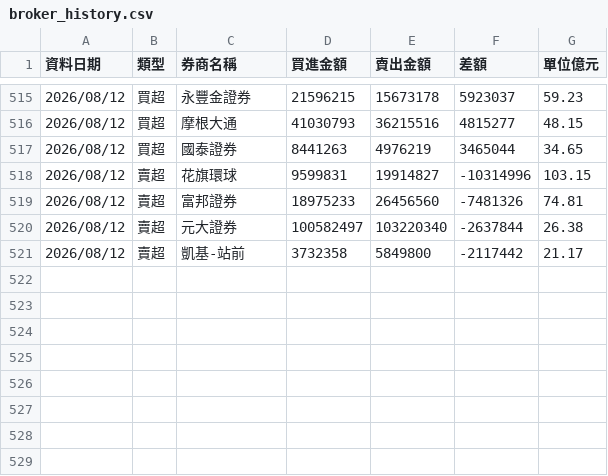
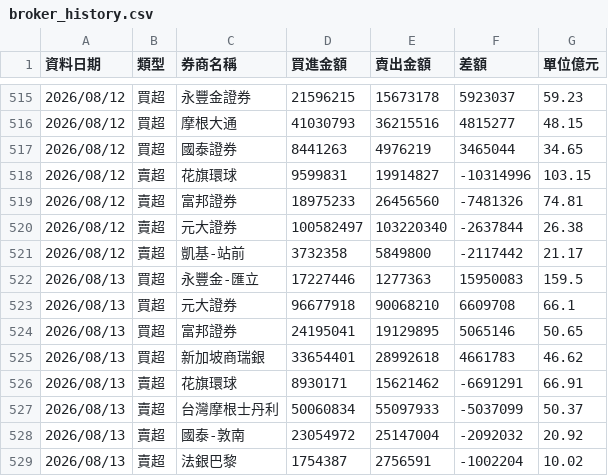
Before and after one commit to yuc1222-lgtm/broker-tracker, a CSV file: broker_history.csv, drawn as a sheet; only a part is shown, gaps mark what is left out; the diff names each change by its address in the sheet, - before the commit and + after, or states it on an @@ line.

```diff
--- a/broker_history.csv
+++ b/broker_history.csv
+row 522: 2026/08/13 | 買超 | 永豐金-匯立 | 17227446 | 1277363 | 15950083 | 159.5
+row 523: 2026/08/13 | 買超 | 元大證券 | 96677918 | 90068210 | 6609708 | 66.1
+row 524: 2026/08/13 | 買超 | 富邦證券 | 24195041 | 19129895 | 5065146 | 50.65
+row 525: 2026/08/13 | 買超 | 新加坡商瑞銀 | 33654401 | 28992618 | 4661783 | 46.62
+row 526: 2026/08/13 | 賣超 | 花旗環球 | 8930171 | 15621462 | -6691291 | 66.91
+row 527: 2026/08/13 | 賣超 | 台灣摩根士丹利 | 50060834 | 55097933 | -5037099 | 50.37
+row 528: 2026/08/13 | 賣超 | 國泰-敦南 | 23054972 | 25147004 | -2092032 | 20.92
+row 529: 2026/08/13 | 賣超 | 法銀巴黎 | 1754387 | 2756591 | -1002204 | 10.02
```
